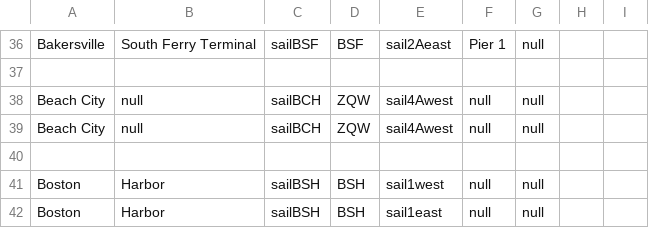
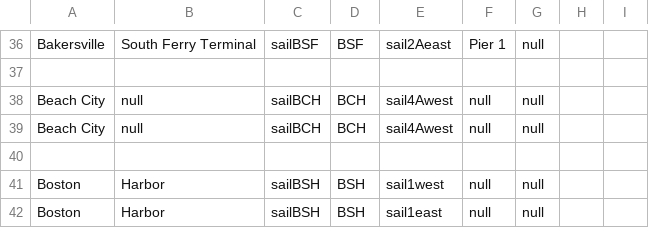
Before and after one commit to KittyCat11231/Feline-Holdings, a CSV file: src/intraroute/data/ui/stops/sail.csv, drawn as a sheet; only a part is shown, gaps mark what is left out.

Commit message:
update src/intraroute/data/ui/stops/sail.csv

```diff
--- a/src/intraroute/data/ui/stops/sail.csv
+++ b/src/intraroute/data/ui/stops/sail.csv
@@ -37,4 +37,4 @@ Bakersville,South Ferry Terminal,sailBSF,BSF,sail2Aeast,Pier 1,null,,
 ,,,,,,,,
-Beach City,null,sailBCH,ZQW,sail4Awest,null,null,,
-Beach City,null,sailBCH,ZQW,sail4Awest,null,null,,
+Beach City,null,sailBCH,BCH,sail4Awest,null,null,,
+Beach City,null,sailBCH,BCH,sail4Awest,null,null,,
 ,,,,,,,,
```
